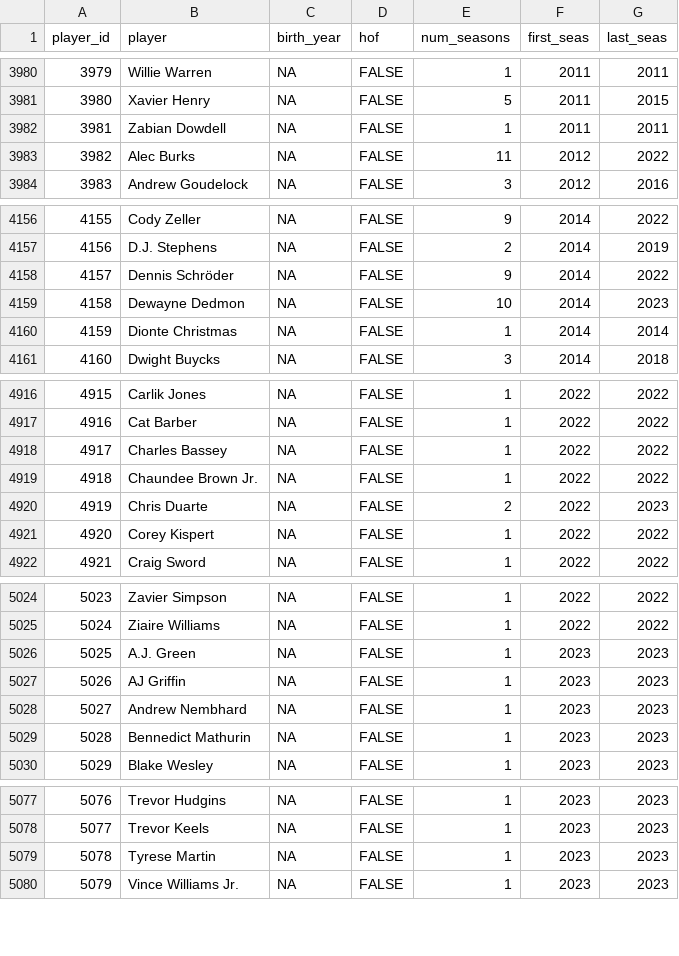
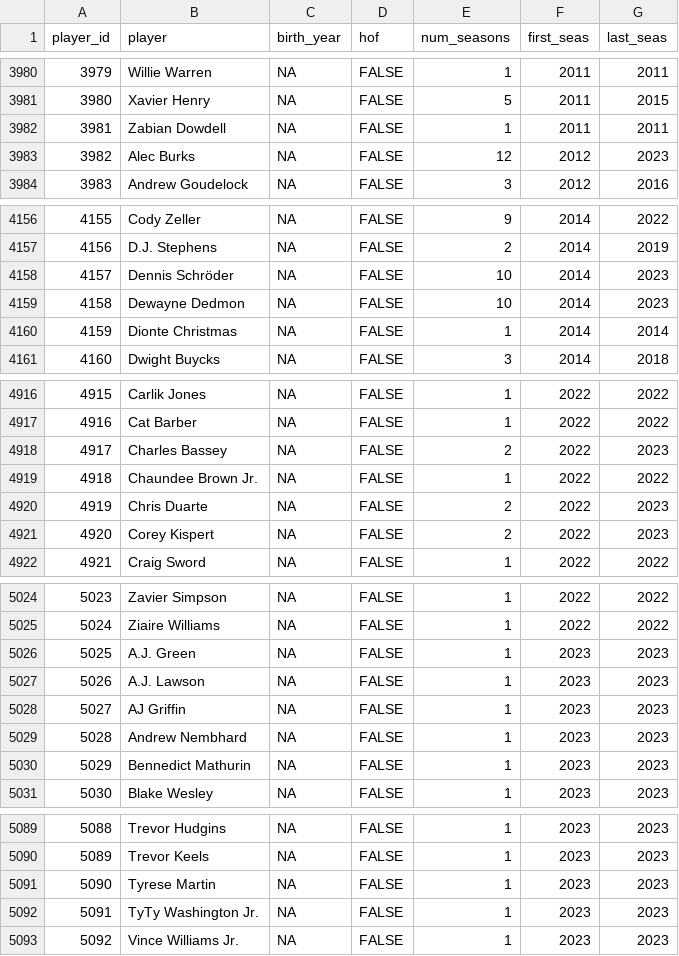
Before and after one commit to sumitrodatta/bball-reference-datasets, a CSV file: Data/Player Career Info.csv, drawn as a sheet; only a part is shown, gaps mark what is left out; addresses are those after the commit; the diff covers the shown part only; the diff names each change by its address in the sheet, - before the commit and + after, or states it on an @@ line.

```diff
--- a/Data/Player Career Info.csv
+++ b/Data/Player Career Info.csv
-E3983 (num_seasons): 11
+E3983 (num_seasons): 12
-G3983 (last_seas): 2022
+G3983 (last_seas): 2023
-E4158 (num_seasons): 9
+E4158 (num_seasons): 10
-G4158 (last_seas): 2022
+G4158 (last_seas): 2023
-E4918 (num_seasons): 1
+E4918 (num_seasons): 2
-G4918 (last_seas): 2022
+G4918 (last_seas): 2023
-E4921 (num_seasons): 1
+E4921 (num_seasons): 2
-G4921 (last_seas): 2022
+G4921 (last_seas): 2023
+row 5027: 5026 | A.J. Lawson | NA | FALSE | 1 | 2023 | 2023
@@ column A (player_id) renumbered from row 5028 down @@
+row 5092: 5091 | TyTy Washington Jr. | NA | FALSE | 1 | 2023 | 2023
```
Also changed, not shown: 11 added rows and 40 edited cells elsewhere in this file, Data/Opponent Stats Per Game.csv, Data/Opponent Totals.csv, 10 other files.
